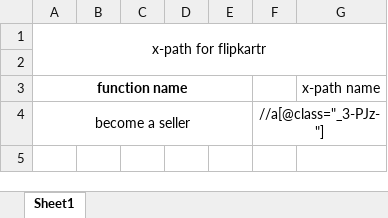
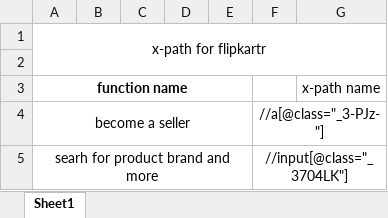
Before and after one commit to satya-SoftwateTester/git_Demo, an Excel workbook: xPath.xlsx, sheet Sheet1, drawn as a sheet; values as stored, in another font and other column widths than the file's, no borders; the diff names each change by its address in the sheet, - before the commit and + after, or states it on an @@ line.

Commit message:
2nd x path

```diff
--- a/xPath.xlsx (sheet Sheet1)
+++ b/xPath.xlsx (sheet Sheet1)
+row 5: searh for product brand and more |  |  |  |  | //input[@class="_3704LK"]
```
